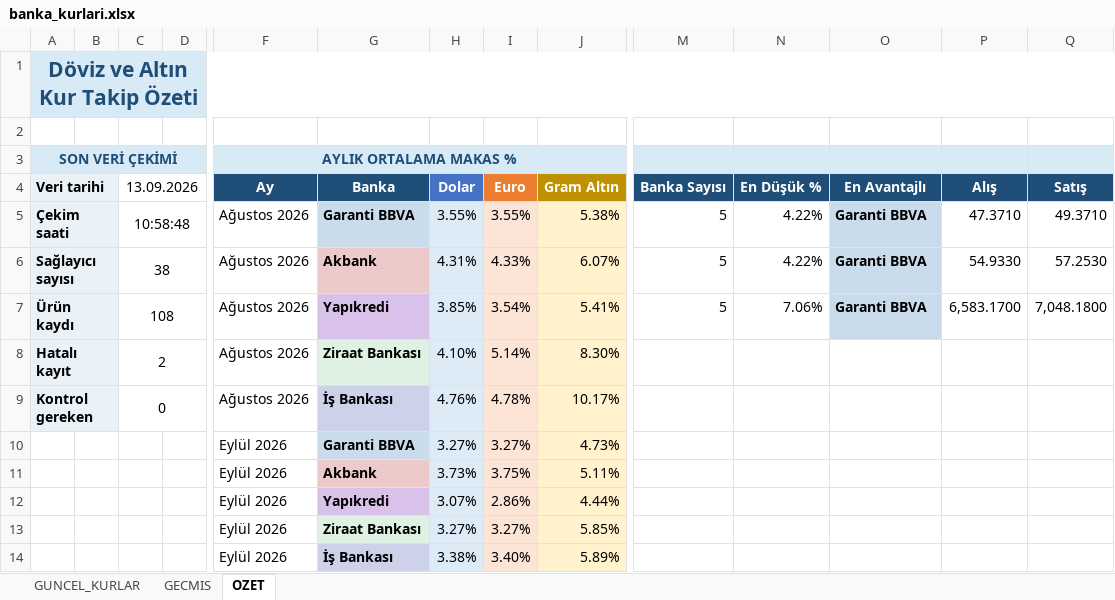
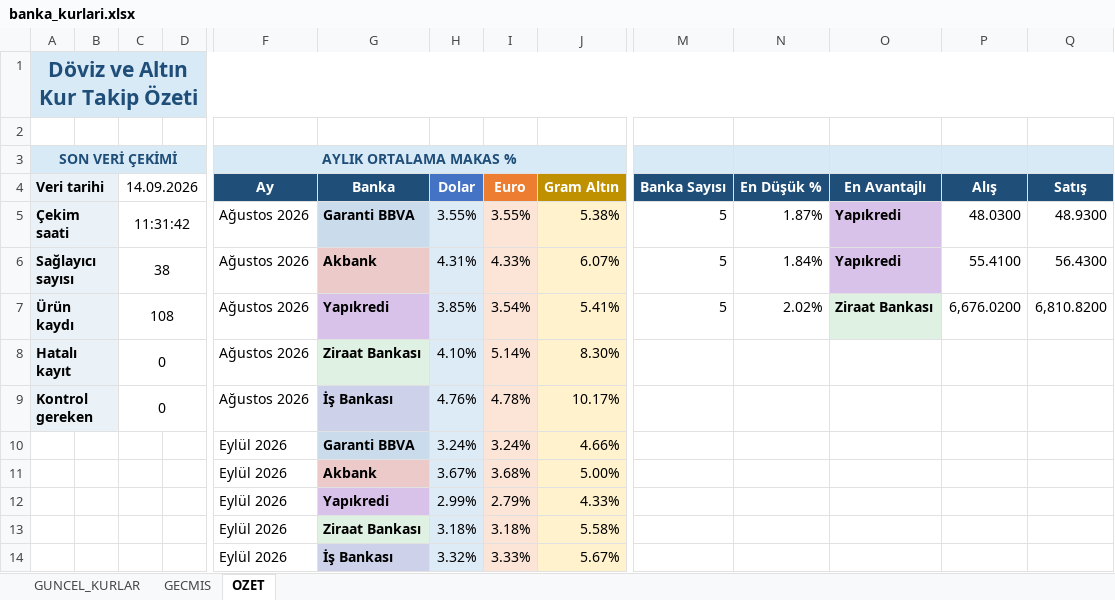
Before and after one commit to OdemeUrunleri/banka-kurlari-takip, an Excel workbook: output/banka_kurlari.xlsx, sheet OZET, drawn as a sheet; only a part is shown, gaps mark what is left out; values as stored, in another font and other column widths than the file's, no borders; charts and pictures not drawn; removed rows and columns are numbered as before the commit, all else as after; rows hold the shown columns only; the diff names each change by its address in the sheet, - before the commit and + after, or states it on an @@ line.

```diff
--- a/output/banka_kurlari.xlsx (sheet OZET)
+++ b/output/banka_kurlari.xlsx (sheet OZET)
-C4: 13.09.2026
+C4: 14.09.2026
-C5 (14.09.2026): 10:58:48
+C5 (14.09.2026): 11:31:42
-N5 (En Düşük %): 4.22%
+N5 (En Düşük %): 1.87%
-O5:O6 (En Avantajlı): Garanti BBVA
+O5:O6 (En Avantajlı): Yapıkredi
-O5:O6 fill: #CADBEC
+O5:O6 fill: #D9C2E9
-P5 (Alış): 47.3710
+P5 (Alış): 48.0300
-Q5 (Satış): 49.3710
+Q5 (Satış): 48.9300
-N6 (En Düşük %): 4.22%
+N6 (En Düşük %): 1.84%
-P6 (Alış): 54.9330
+P6 (Alış): 55.4100
-Q6 (Satış): 57.2530
+Q6 (Satış): 56.4300
-N7 (En Düşük %): 7.06%
+N7 (En Düşük %): 2.02%
-O7 (En Avantajlı): Garanti BBVA
+O7 (En Avantajlı): Ziraat Bankası
-P7 (Alış): 6,583.1700
+P7 (Alış): 6,676.0200
-Q7 (Satış): 7,048.1800
+Q7 (Satış): 6,810.8200
-C8 (14.09.2026): 2
+C8 (14.09.2026): 0
-row 10:  |  |  |  | Eylül 2026 | Garanti BBVA | 3.27% | 3.27% | 4.73%
-row 11:  |  |  |  | Eylül 2026 | Akbank | 3.73% | 3.75% | 5.11%
-row 12:  |  |  |  | Eylül 2026 | Yapıkredi | 3.07% | 2.86% | 4.44%
-row 13:  |  |  |  | Eylül 2026 | Ziraat Bankası | 3.27% | 3.27% | 5.85%
-row 14:  |  |  |  | Eylül 2026 | İş Bankası | 3.38% | 3.40% | 5.89%
+row 10:  |  |  |  | Eylül 2026 | Garanti BBVA | 3.24% | 3.24% | 4.66%
+row 11:  |  |  |  | Eylül 2026 | Akbank | 3.67% | 3.68% | 5.00%
+row 12:  |  |  |  | Eylül 2026 | Yapıkredi | 2.99% | 2.79% | 4.33%
+row 13:  |  |  |  | Eylül 2026 | Ziraat Bankası | 3.18% | 3.18% | 5.58%
+row 14:  |  |  |  | Eylül 2026 | İş Bankası | 3.32% | 3.33% | 5.67%
```
Also changed, not shown: sheet GECMIS, sheet GUNCEL_KURLAR, charts or pictures, 2 other files.
